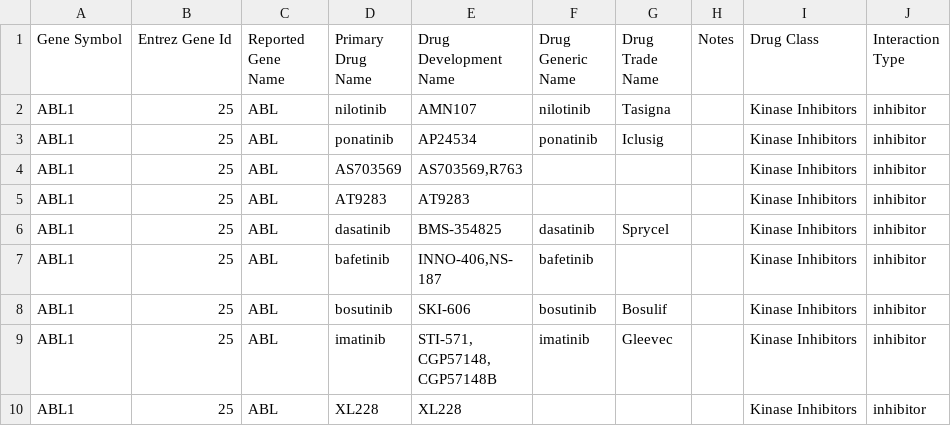
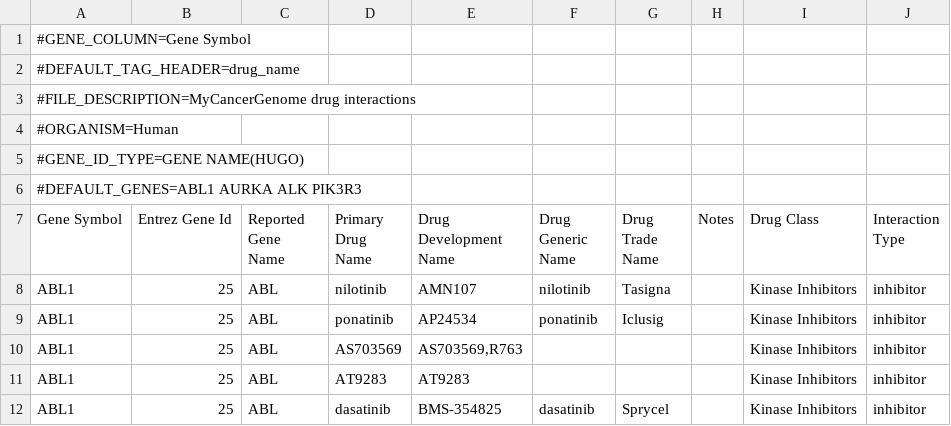
Before and after one commit to joosep/d3-cloud, a TSV file: files/MyCancerGenome_WashU_INTERACTIONS.tsv, drawn as a sheet; only a part is shown; the shorter side is filled out with more unchanged rows.

```diff
--- a/files/MyCancerGenome_WashU_INTERACTIONS.tsv
+++ b/files/MyCancerGenome_WashU_INTERACTIONS.tsv
@@ -1 +1,7 @@
+#GENE_COLUMN=Gene Symbol
+#DEFAULT_TAG_HEADER=drug_name
+#FILE_DESCRIPTION=MyCancerGenome drug interactions
+#ORGANISM=Human
+#GENE_ID_TYPE=GENE NAME(HUGO)
+#DEFAULT_GENES=ABL1 AURKA ALK PIK3R3
 Gene Symbol	Entrez Gene Id	Reported Gene Name	Primary Drug Name	Drug Development Name	Drug Generic Name	Drug Trade Name	Notes	Drug Class	Interaction Type
```
Also changed, not shown: files/CancerCommons_WashU_INTERACTIONS.tsv, files/ClearityFoundationClinicalTrials_WashU_INTERACTIONS.tsv, 17 other files.
